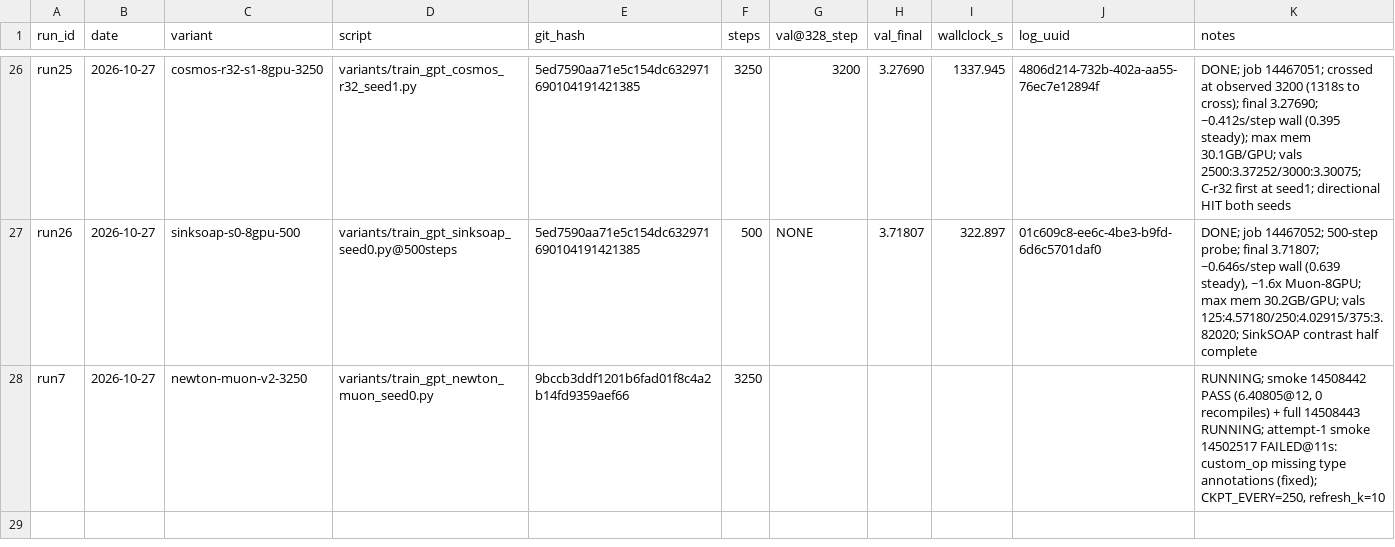
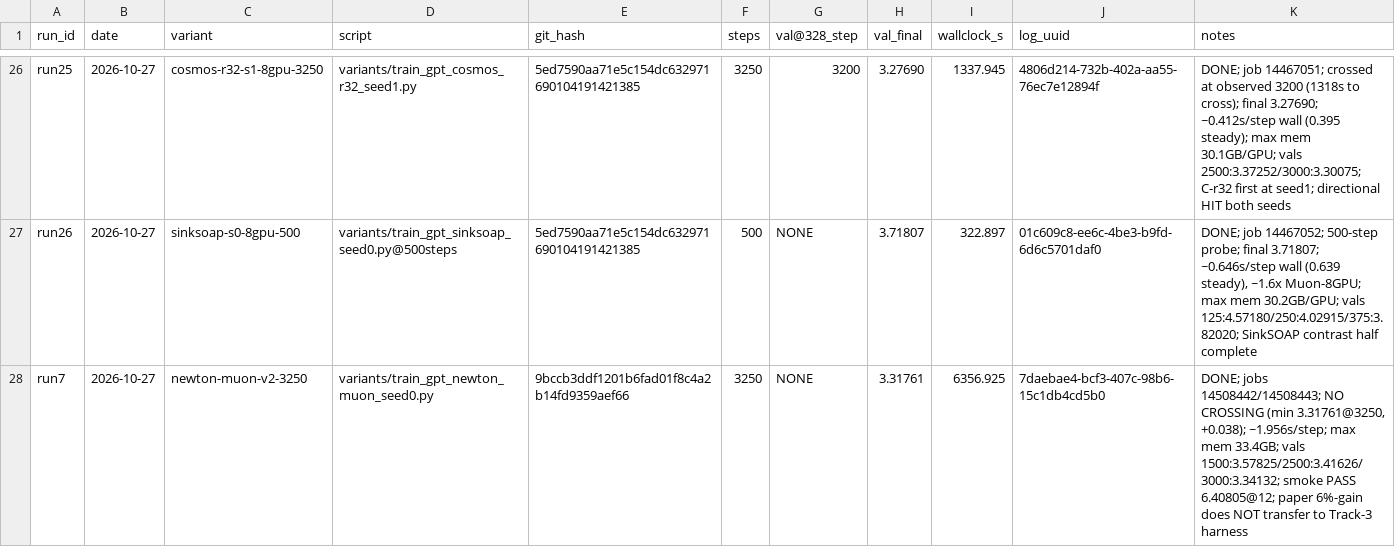
Before and after one commit to ShaunakMoghe/muon-soap-hybrid, a CSV file: runs/runs.csv, drawn as a sheet; only a part is shown, gaps mark what is left out.

Commit message:
Run7: Newton-Muon no-cross (+0.038); paper gain does not transfer to Track 3
Final 3.31761 at 1.956 s/step, 33.4GB. Early deficit never closed. Negative datum recorded; lane closed.

```diff
--- a/runs/runs.csv
+++ b/runs/runs.csv
@@ -27,2 +27,2 @@ run25,2026-10-27,cosmos-r32-s1-8gpu-3250,variants/train_gpt_cosmos_r32_seed1.py,
 run26,2026-10-27,sinksoap-s0-8gpu-500,variants/train_gpt_sinksoap_seed0.py@500steps,5ed7590aa71e5c154dc632971690104191421385,500,NONE,3.71807,322.897,01c609c8-ee6c-4be3-b9fd-6d6c5701daf0,"DONE; job 14467052; 500-step probe; final 3.71807; ~0.646s/step wall (0.639 steady), ~1.6x Muon-8GPU; max mem 30.2GB/GPU; vals 125:4.57180/250:4.02915/375:3.82020; SinkSOAP contrast half complete"
-run7,2026-10-27,newton-muon-v2-3250,variants/train_gpt_newton_muon_seed0.py,9bccb3ddf1201b6fad01f8c4a2b14fd9359aef66,3250,,,,,"RUNNING; smoke 14508442 PASS (6.40805@12, 0 recompiles) + full 14508443 RUNNING; attempt-1 smoke 14502517 FAILED@11s: custom_op missing type annotations (fixed); CKPT_EVERY=250, refresh_k=10"
+run7,2026-10-27,newton-muon-v2-3250,variants/train_gpt_newton_muon_seed0.py,9bccb3ddf1201b6fad01f8c4a2b14fd9359aef66,3250,NONE,3.31761,6356.925,7daebae4-bcf3-407c-98b6-15c1db4cd5b0,"DONE; jobs 14508442/14508443; NO CROSSING (min 3.31761@3250, +0.038); ~1.956s/step; max mem 33.4GB; vals 1500:3.57825/2500:3.41626/3000:3.34132; smoke PASS 6.40805@12; paper 6%-gain does NOT transfer to Track-3 harness"
```
Also changed, not shown: 4 other files.
